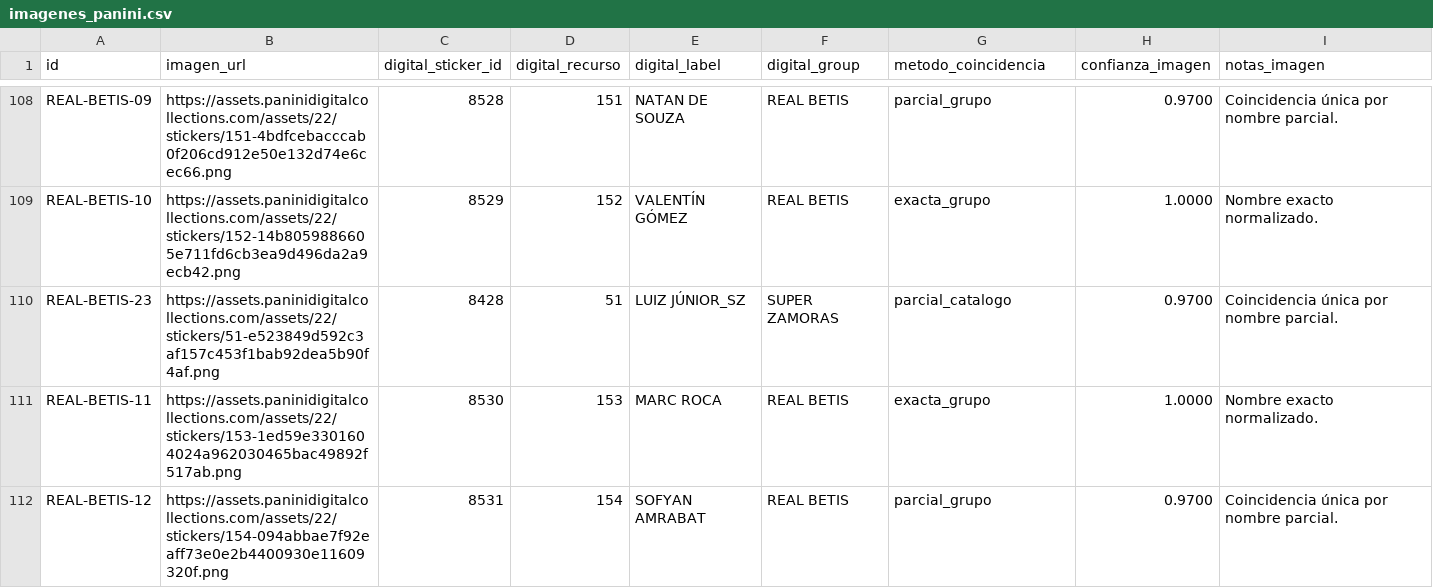
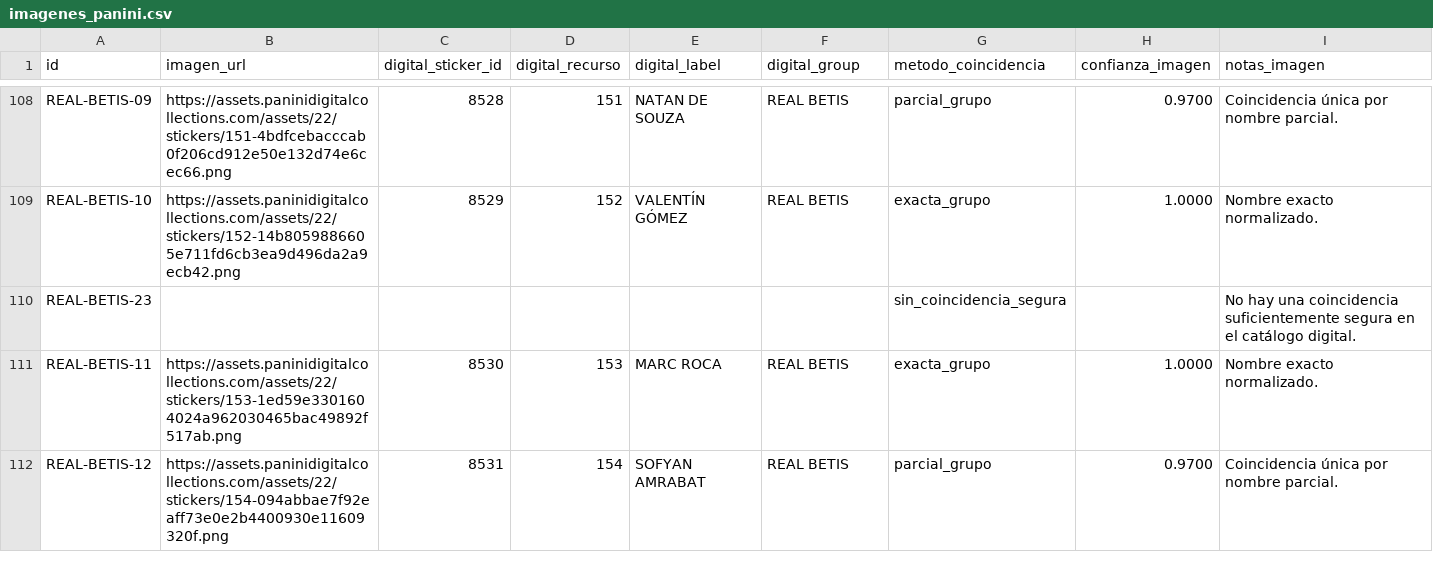
Before and after one commit to jpamies/laliga-stickers-tracker, a CSV file: imagenes_panini.csv, drawn as a sheet; only a part is shown, gaps mark what is left out; the diff covers the shown part only.

```diff
--- a/imagenes_panini.csv
+++ b/imagenes_panini.csv
@@ -109,3 +109,3 @@ REAL-BETIS-09,https://assets.paninidigitalcollections.com/assets/22/stickers/151
 REAL-BETIS-10,https://assets.paninidigitalcollections.com/assets/22/stickers/152-14b8059886605e711fd6cb3ea9d496da2a9ecb42.png,8529,152,VALENTÍN GÓMEZ,REAL BETIS,exacta_grupo,1.0000,Nombre exacto normalizado.
-REAL-BETIS-23,https://assets.paninidigitalcollections.com/assets/22/stickers/51-e523849d592c3af157c453f1bab92dea5b90f4af.png,8428,51,LUIZ JÚNIOR_SZ,SUPER ZAMORAS,parcial_catalogo,0.9700,Coincidencia única por nombre parcial.
+REAL-BETIS-23,,,,,,sin_coincidencia_segura,,No hay una coincidencia suficientemente segura en el catálogo digital.
 REAL-BETIS-11,https://assets.paninidigitalcollections.com/assets/22/stickers/153-1ed59e3301604024a962030465bac49892f517ab.png,8530,153,MARC ROCA,REAL BETIS,exacta_grupo,1.0000,Nombre exacto normalizado.
```
Also changed, not shown: 40 edited cells elsewhere in this file, 10 other files.
